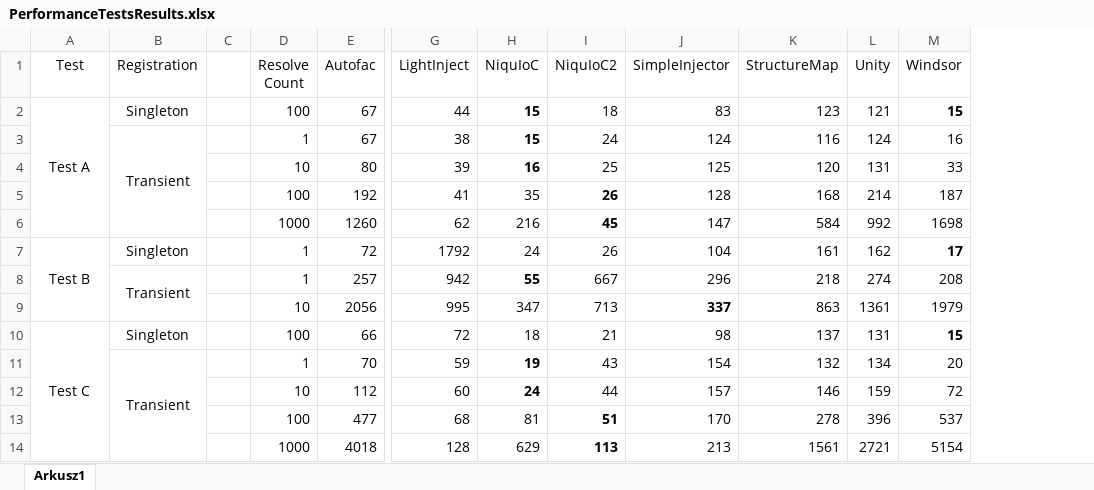
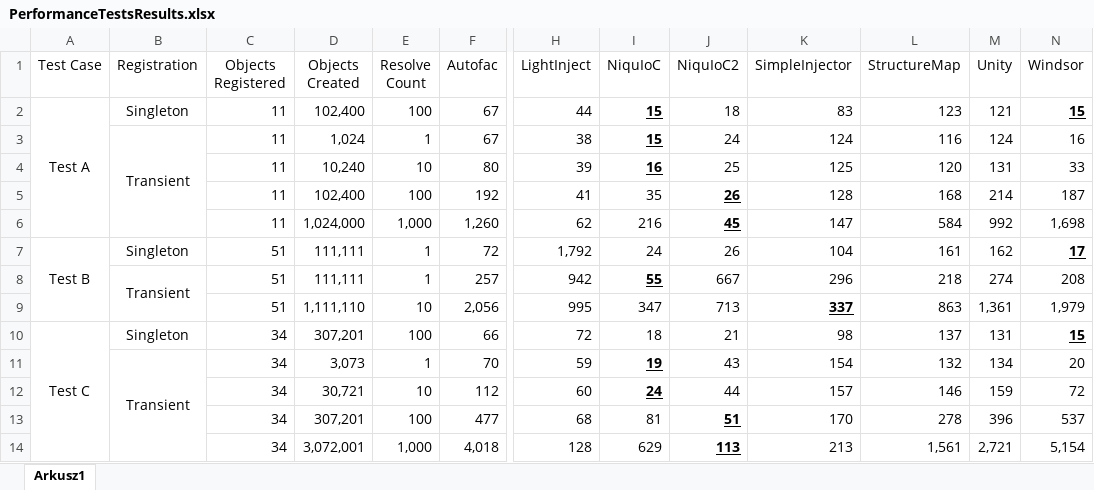
Before and after one commit to amularczyk/NiquIoC, an Excel workbook: PerformanceTestsResults.xlsx, sheet Arkusz1, drawn as a sheet; only a part is shown, gaps mark what is left out; values as stored, in another font and other column widths than the file's, no borders; removed rows and columns are numbered as before the commit, all else as after; the diff names each change by its address in the sheet, - before the commit and + after, or states it on an @@ line.

Commit message:
Add usage of FactoryObject in CreateFullObjectFunction. Refactoring unit tests and adding new.

```diff
--- a/PerformanceTestsResults.xlsx (sheet Arkusz1)
+++ b/PerformanceTestsResults.xlsx (sheet Arkusz1)
-column C, empty
+column C (Objects Registered), rows 2-14: 11 | 11 | 11 | 11 | 11 | 51 | 51 | 51 | 34 | 34 | 34 | 34 | 34
+column D (Objects Created), rows 2-14: 102,400 | 1,024 | 10,240 | 102,400 | 1,024,000 | 111,111 | 111,111 | 1,111,110 | 307,201 | 3,073 | 30,721 | 307,201 | 3,072,001
-A1: Test
+A1: Test Case
-I2:I4 underline: off
+I2:I4 underline: on
-N2 underline: off
+N2 underline: on
-J5:J6 underline: off
+J5:J6 underline: on
-E6 (Resolve Count): 1000
+E6 (Resolve Count): 1,000
-F6 (Autofac): 1260
+F6 (Autofac): 1,260
-N6 (Windsor): 1698
+N6 (Windsor): 1,698
-H7 (LightInject): 1792
+H7 (LightInject): 1,792
-N7 underline: off
+N7 underline: on
-I8 underline: off
+I8 underline: on
-F9 (Autofac): 2056
+F9 (Autofac): 2,056
-K9 underline: off
+K9 underline: on
-M9 (Unity): 1361
+M9 (Unity): 1,361
-N9 (Windsor): 1979
+N9 (Windsor): 1,979
-N10 underline: off
+N10 underline: on
-I11:I12 underline: off
+I11:I12 underline: on
-J13:J14 underline: off
+J13:J14 underline: on
-E14 (Resolve Count): 1000
+E14 (Resolve Count): 1,000
-F14 (Autofac): 4018
+F14 (Autofac): 4,018
-L14 (StructureMap): 1561
+L14 (StructureMap): 1,561
-M14 (Unity): 2721
+M14 (Unity): 2,721
-N14 (Windsor): 5154
+N14 (Windsor): 5,154
```
Also changed, not shown: 18 other files.
